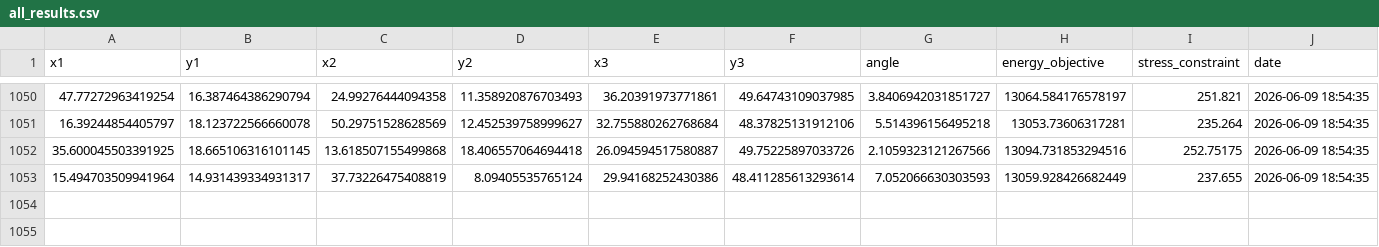
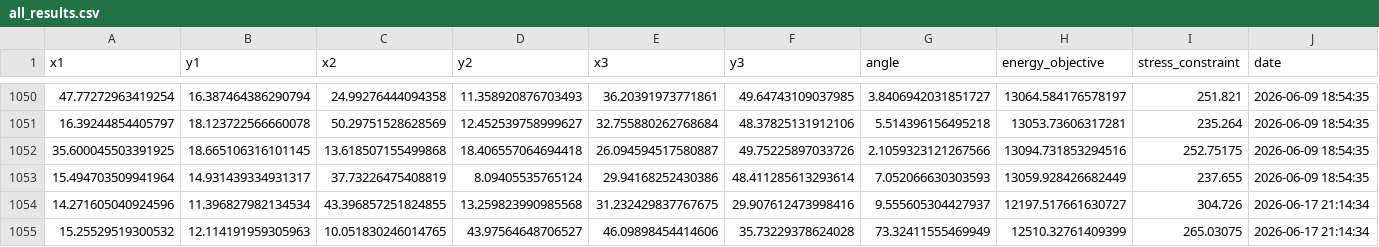
Before and after one commit to themoeee/OptML-DoE, a CSV file: all_results.csv, drawn as a sheet; only a part is shown, gaps mark what is left out.

```diff
--- a/all_results.csv
+++ b/all_results.csv
@@ -1053 +1053,3 @@ x1,y1,x2,y2,x3,y3,angle,energy_objective,stress_constraint,date
 15.494703509941964,14.931439334931317,37.73226475408819,8.09405535765124,29.94168252430386,48.411285613293614,7.052066630303593,13059.928426682449,237.655,2026-06-09 18:54:35
+14.271605040924596,11.396827982134534,43.396857251824855,13.259823990985568,31.232429837767675,29.907612473998416,9.555605304427937,12197.517661630727,304.726,2026-06-17 21:14:34
+15.25529519300532,12.114191959305963,10.051830246014765,43.97564648706527,46.09898454414606,35.73229378624028,73.32411555469949,12510.32761409399,265.03075,2026-06-17 21:14:34
```
Also changed, not shown: results.csv, 2 other files.
